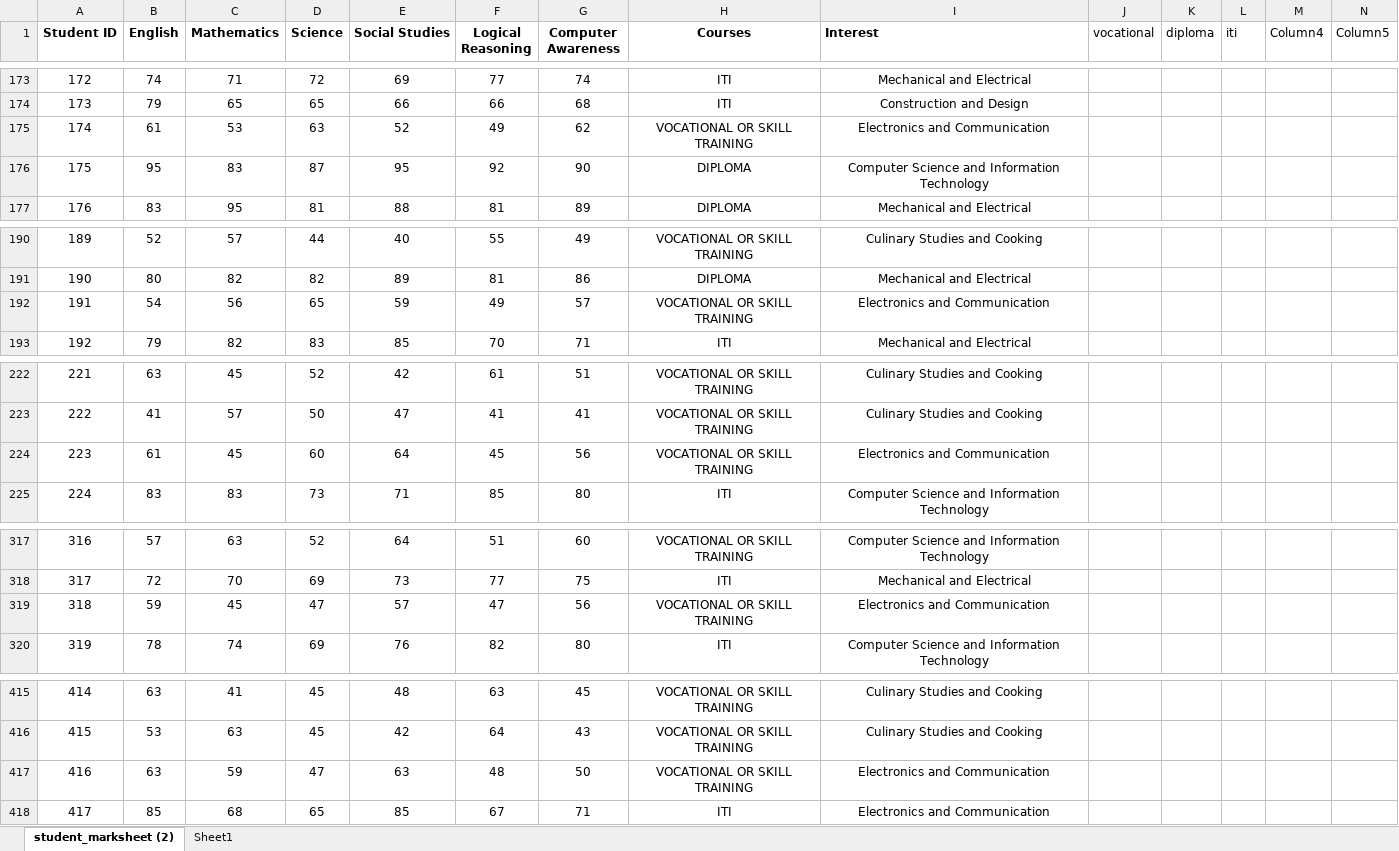
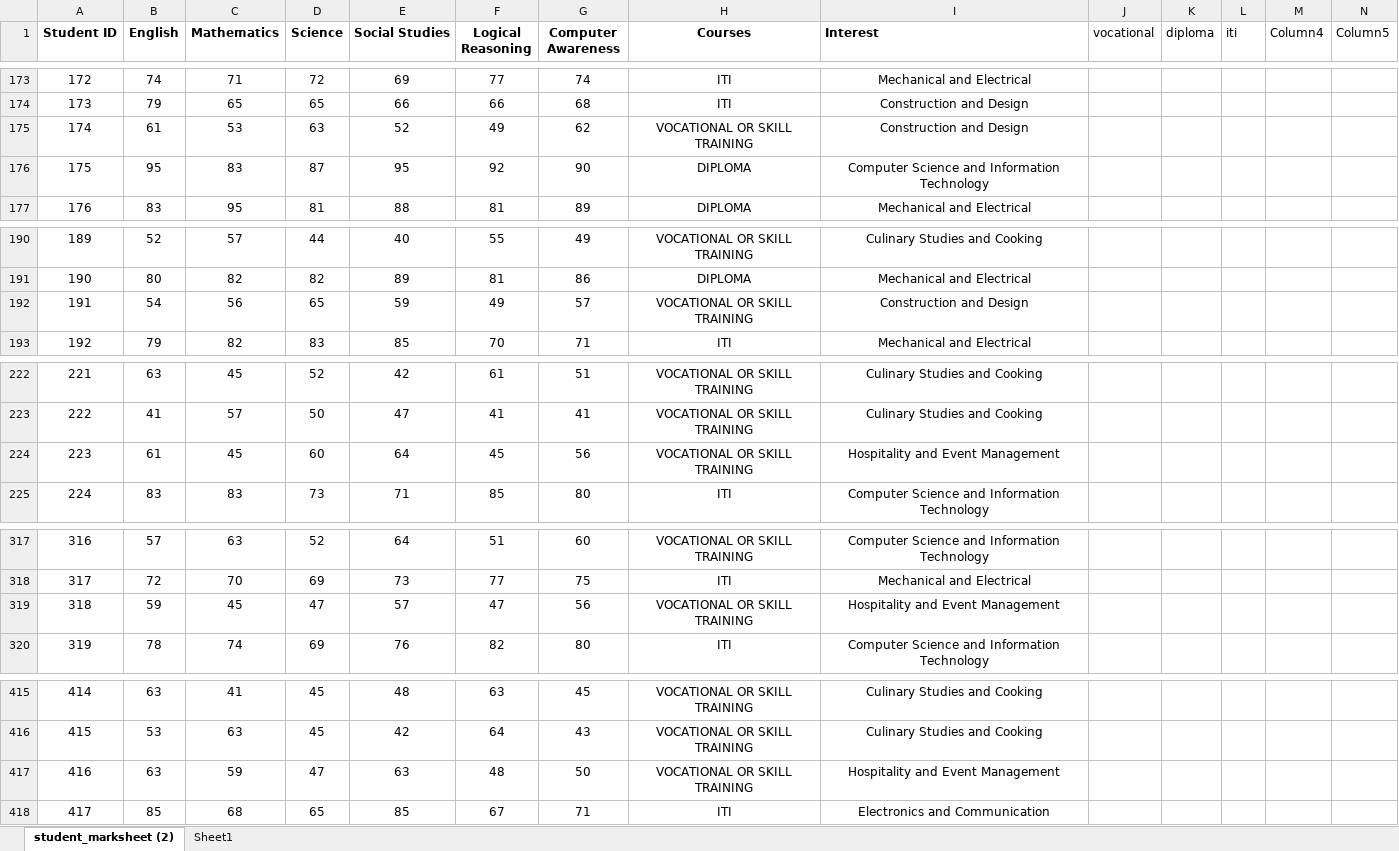
Before and after one commit to tikna1234/minor-project, an Excel workbook: latest student_marksheet.xlsx, sheet student_marksheet (2), drawn as a sheet; only a part is shown, gaps mark what is left out; values as stored, in another font and other column widths than the file's, no borders; table styles not drawn; the diff covers the shown part only; the diff names each change by its address in the sheet, - before the commit and + after, or states it on an @@ line.

Commit message:
Update latest student_marksheet.xlsx

```diff
--- a/latest student_marksheet.xlsx (sheet student_marksheet (2))
+++ b/latest student_marksheet.xlsx (sheet student_marksheet (2))
-I175 (Interest): Electronics and Communication
+I175 (Interest): Construction and Design
-I192 (Interest): Electronics and Communication
+I192 (Interest): Construction and Design
-I224 (Interest): Electronics and Communication
+I224 (Interest): Hospitality and Event Management
-I319 (Interest): Electronics and Communication
+I319 (Interest): Hospitality and Event Management
-I417 (Interest): Electronics and Communication
+I417 (Interest): Hospitality and Event Management
```
Also changed, not shown: 17 edited cells elsewhere in this sheet, formulas that keep their value.
